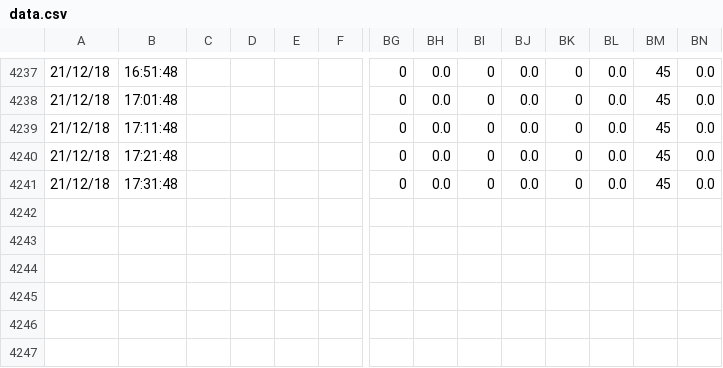
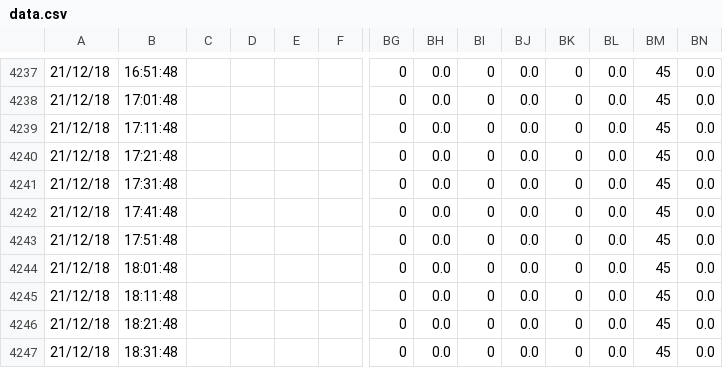
Before and after one commit to eavesjames/Orisha, a CSV file: data.csv, drawn as a sheet; only a part is shown, gaps mark what is left out; rows hold the shown columns only; the diff names each change by its address in the sheet, - before the commit and + after, or states it on an @@ line.

Commit message:
backup

```diff
--- a/data.csv
+++ b/data.csv
+row 4242: 21/12/18 | 17:41:48 |  |  |  |  | 0 | 0.0 | 0 | 0.0 | 0 | 0.0 | 45 | 0.0
+row 4243: 21/12/18 | 17:51:48 |  |  |  |  | 0 | 0.0 | 0 | 0.0 | 0 | 0.0 | 45 | 0.0
+row 4244: 21/12/18 | 18:01:48 |  |  |  |  | 0 | 0.0 | 0 | 0.0 | 0 | 0.0 | 45 | 0.0
+row 4245: 21/12/18 | 18:11:48 |  |  |  |  | 0 | 0.0 | 0 | 0.0 | 0 | 0.0 | 45 | 0.0
+row 4246: 21/12/18 | 18:21:48 |  |  |  |  | 0 | 0.0 | 0 | 0.0 | 0 | 0.0 | 45 | 0.0
+row 4247: 21/12/18 | 18:31:48 |  |  |  |  | 0 | 0.0 | 0 | 0.0 | 0 | 0.0 | 45 | 0.0
```
